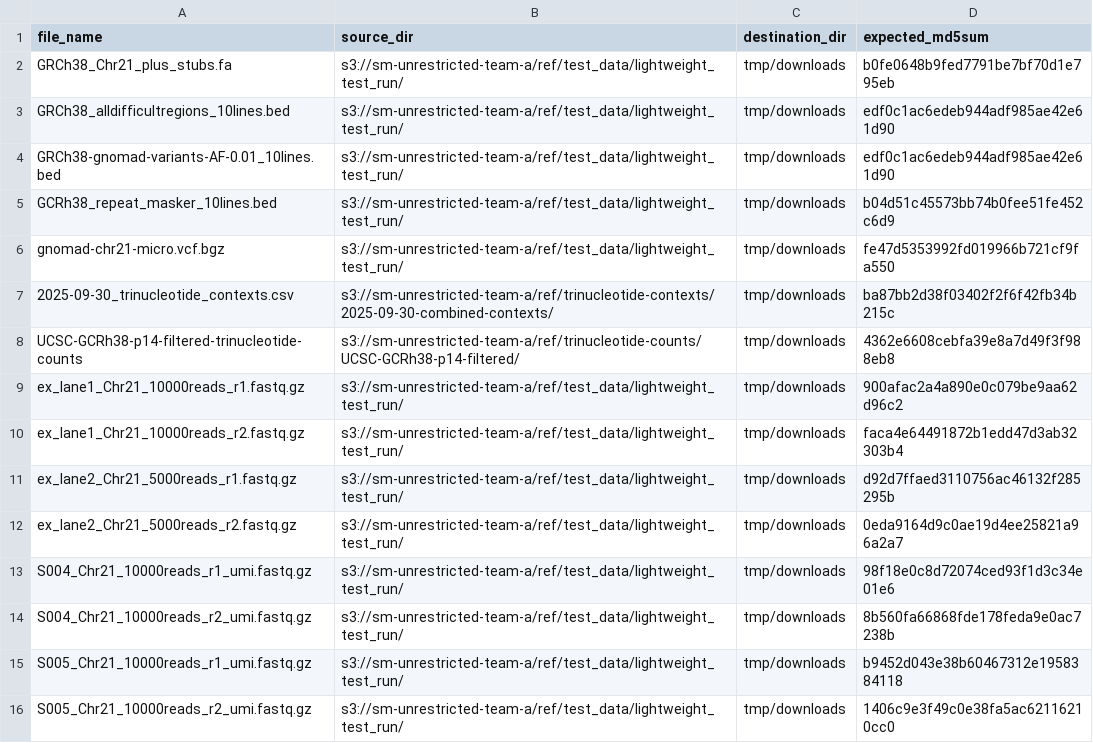
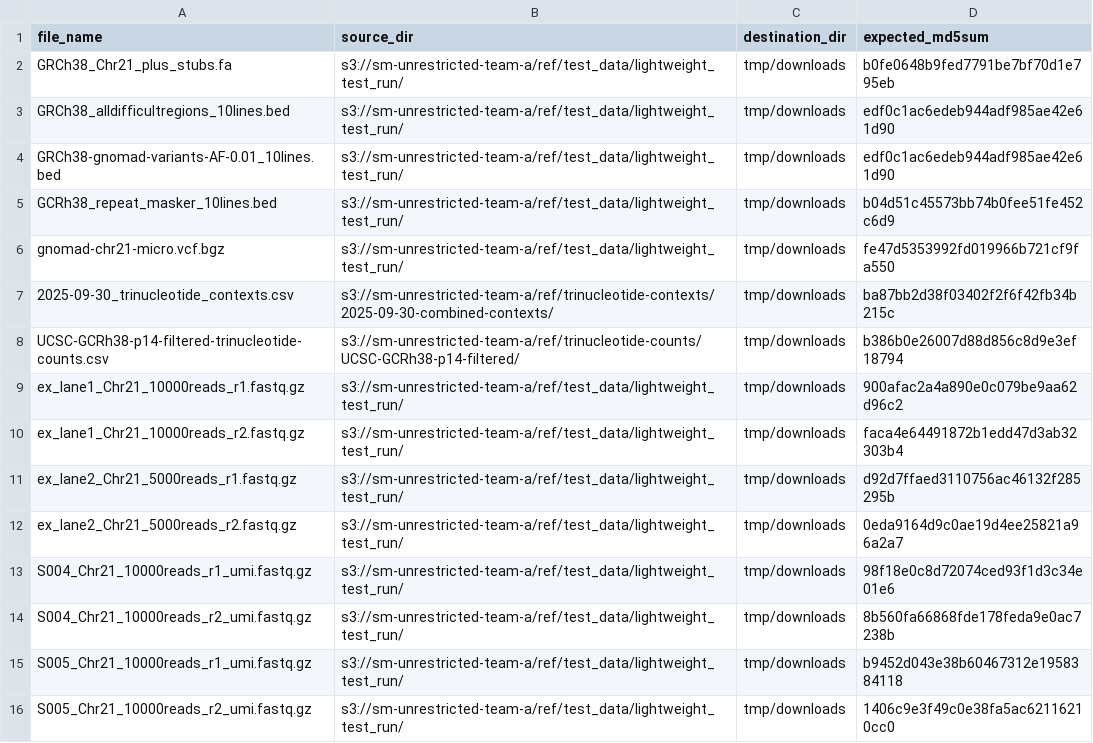
Before and after one commit to systematicmedicine/SomaticCODEC, a CSV file: config/download_list.csv, drawn as a sheet.

Commit message:
Updated reference trinucleotide countsentry in download list

```diff
--- a/config/download_list.csv
+++ b/config/download_list.csv
@@ -7,3 +7,3 @@ gnomad-chr21-micro.vcf.bgz,s3://sm-unrestricted-team-a/ref/test_data/lightweight
 2025-09-30_trinucleotide_contexts.csv,s3://sm-unrestricted-team-a/ref/trinucleotide-contexts/2025-09-30-combined-contexts/,tmp/downloads,ba87bb2d38f03402f2f6f42fb34b215c
-UCSC-GCRh38-p14-filtered-trinucleotide-counts,s3://sm-unrestricted-team-a/ref/trinucleotide-counts/UCSC-GCRh38-p14-filtered/,tmp/downloads,4362e6608cebfa39e8a7d49f3f988eb8
+UCSC-GCRh38-p14-filtered-trinucleotide-counts.csv,s3://sm-unrestricted-team-a/ref/trinucleotide-counts/UCSC-GCRh38-p14-filtered/,tmp/downloads,b386b0e26007d88d856c8d9e3ef18794
 ex_lane1_Chr21_10000reads_r1.fastq.gz,s3://sm-unrestricted-team-a/ref/test_data/lightweight_test_run/,tmp/downloads,900afac2a4a890e0c079be9aa62d96c2
```
Also changed, not shown: 1 other file.
